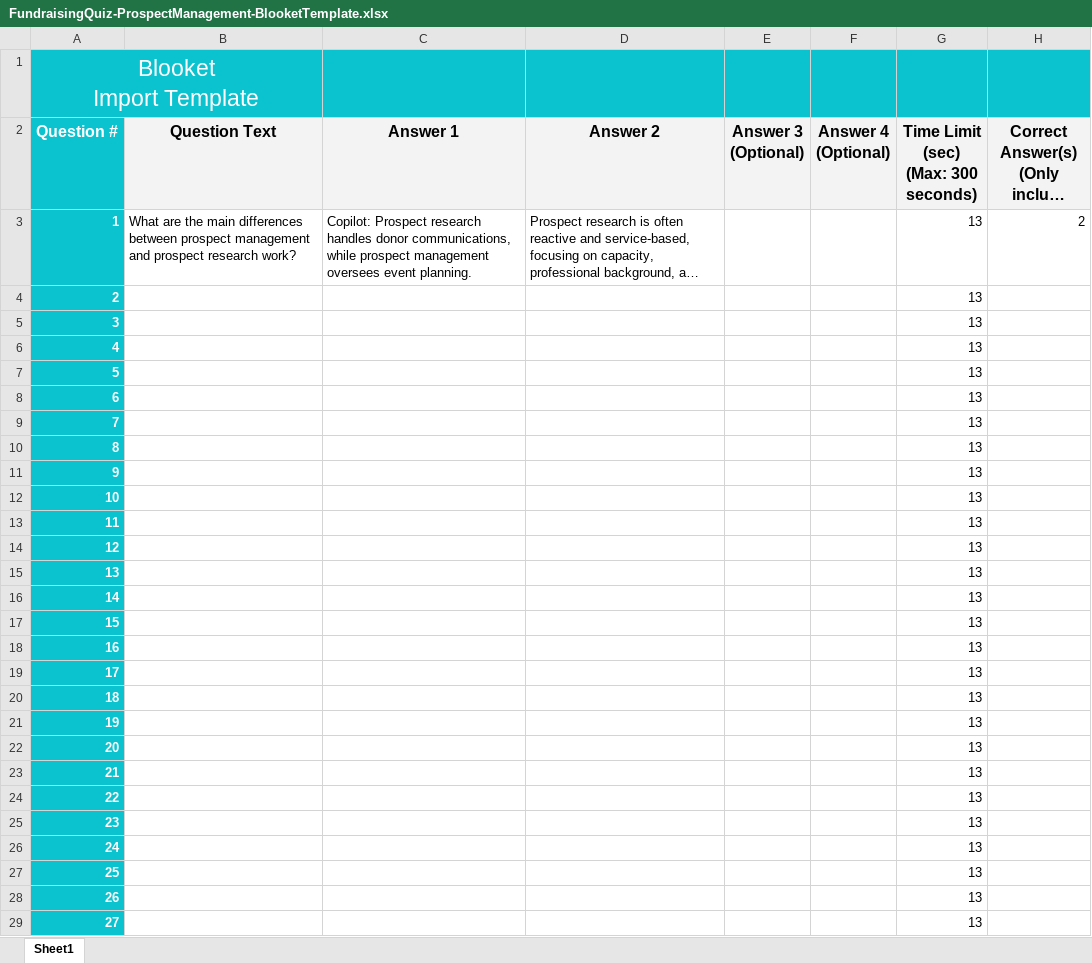
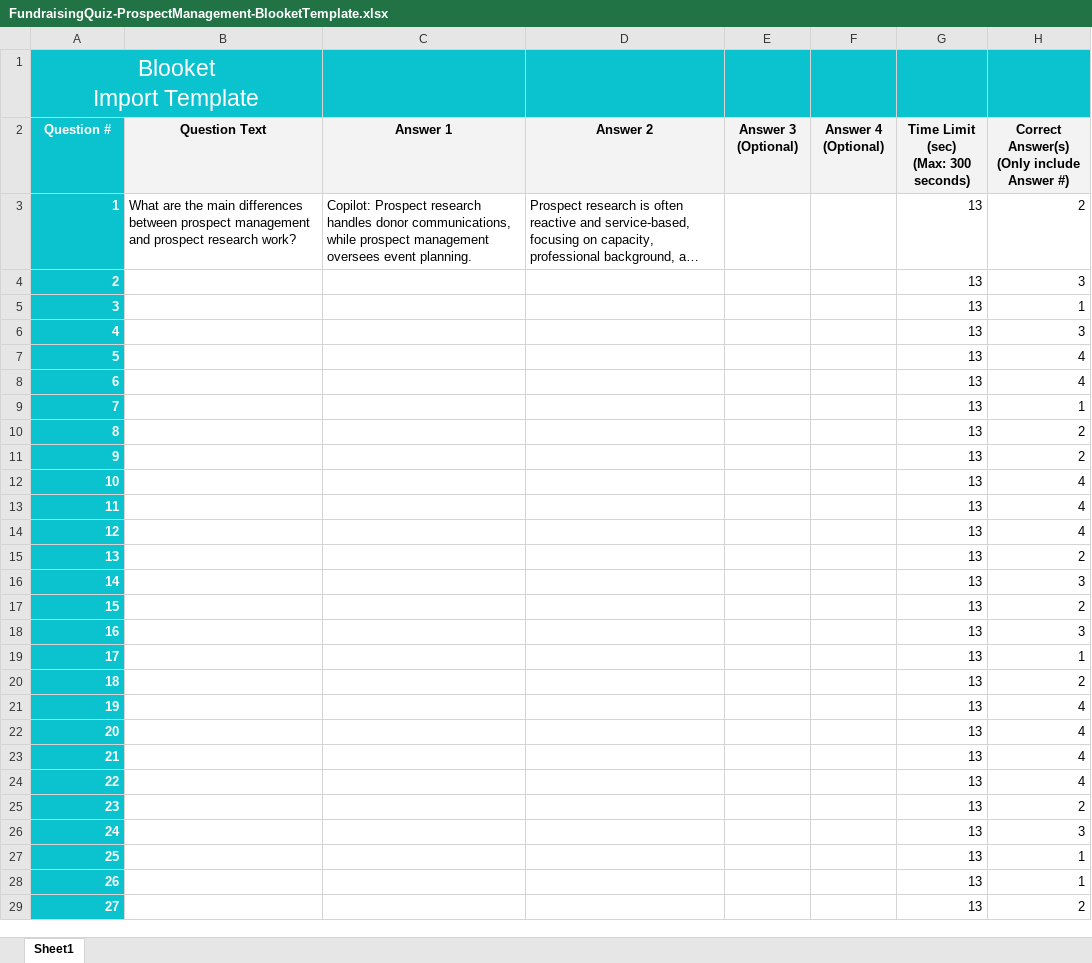
Before and after one commit to ApraUtah/ProspectResearchToolkit, an Excel workbook: data/fundraising_flashcards/FundraisingQuiz-ProspectManagement-BlooketTemplate.xlsx, sheet Sheet1, drawn as a sheet; only a part is shown; long unchanged cells end in …; values as stored, in another font and other column widths than the file's, no borders; conditional formats not drawn; the diff covers the shown part only; the diff names each change by its address in the sheet, - before the commit and + after, or states it on an @@ line.

Commit message:
new template

```diff
--- a/data/fundraising_flashcards/FundraisingQuiz-ProspectManagement-BlooketTemplate.xlsx (sheet Sheet1)
+++ b/data/fundraising_flashcards/FundraisingQuiz-ProspectManagement-BlooketTemplate.xlsx (sheet Sheet1)
@@ A2:H2 text size: smaller @@
-H4: (empty)
+H4: 3
-H5: (empty)
+H5: 1
-H6: (empty)
+H6: 3
-H7:H8: (empty)
+H7:H8: 4
-H9: (empty)
+H9: 1
-H10:H11: (empty)
+H10:H11: 2
-H12:H14: (empty)
+H12:H14: 4
-H15: (empty)
+H15: 2
-H16: (empty)
+H16: 3
-H17: (empty)
+H17: 2
-H18: (empty)
+H18: 3
-H19: (empty)
+H19: 1
-H20: (empty)
+H20: 2
-H21:H24: (empty)
+H21:H24: 4
-H25: (empty)
+H25: 2
-H26: (empty)
+H26: 3
-H27:H28: (empty)
+H27:H28: 1
-H29: (empty)
+H29: 2
```
Also changed, not shown: 16 edited cells elsewhere in this sheet, 1 other file.
